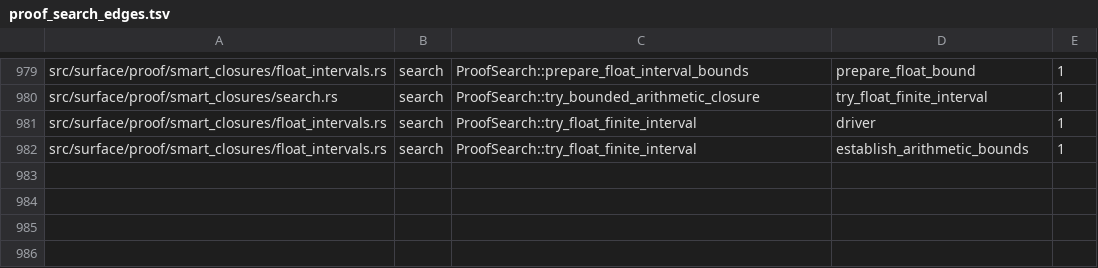
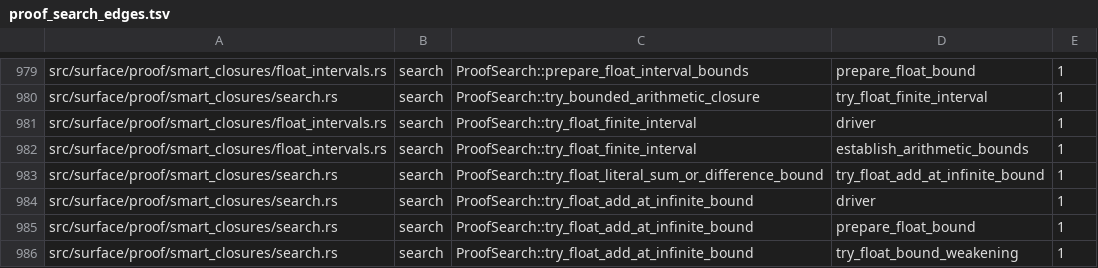
Before and after one commit to clicklang/click, a TSV file: build_support/proof_search_edges.tsv, drawn as a sheet; only a part is shown, gaps mark what is left out.

Commit message:
Expand floating-point addition at infinite endpoints

```diff
--- a/build_support/proof_search_edges.tsv
+++ b/build_support/proof_search_edges.tsv
@@ -982 +982,5 @@ src/surface/proof/smart_closures/float_intervals.rs	search	ProofSearch::try_floa
 src/surface/proof/smart_closures/float_intervals.rs	search	ProofSearch::try_float_finite_interval	establish_arithmetic_bounds	1
+src/surface/proof/smart_closures/search.rs	search	ProofSearch::try_float_literal_sum_or_difference_bound	try_float_add_at_infinite_bound	1
+src/surface/proof/smart_closures/search.rs	search	ProofSearch::try_float_add_at_infinite_bound	driver	1
+src/surface/proof/smart_closures/search.rs	search	ProofSearch::try_float_add_at_infinite_bound	prepare_float_bound	1
+src/surface/proof/smart_closures/search.rs	search	ProofSearch::try_float_add_at_infinite_bound	try_float_bound_weakening	1
```
Also changed, not shown: 10 other files.
